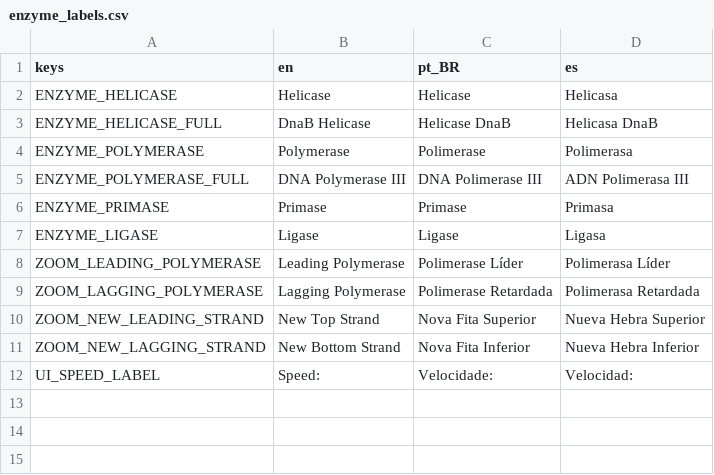
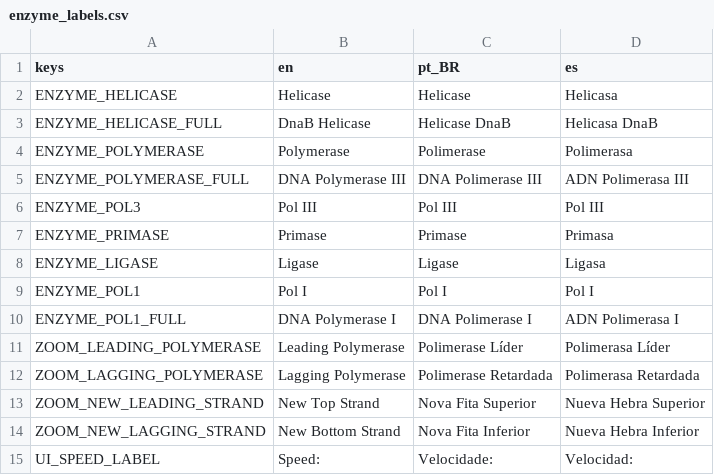
Before and after one commit to ideatomik/mol-sim, a CSV file: localization/enzyme_labels.csv, drawn as a sheet.

```diff
--- a/localization/enzyme_labels.csv
+++ b/localization/enzyme_labels.csv
@@ -5,4 +5,7 @@ ENZYME_POLYMERASE,Polymerase,Polimerase,Polimerasa
 ENZYME_POLYMERASE_FULL,DNA Polymerase III,DNA Polimerase III,ADN Polimerasa III
+ENZYME_POL3,Pol III,Pol III,Pol III
 ENZYME_PRIMASE,Primase,Primase,Primasa
 ENZYME_LIGASE,Ligase,Ligase,Ligasa
+ENZYME_POL1,Pol I,Pol I,Pol I
+ENZYME_POL1_FULL,DNA Polymerase I,DNA Polimerase I,ADN Polimerasa I
 ZOOM_LEADING_POLYMERASE,Leading Polymerase,Polimerase Líder,Polimerasa Líder
```
Also changed, not shown: 4 other files.
